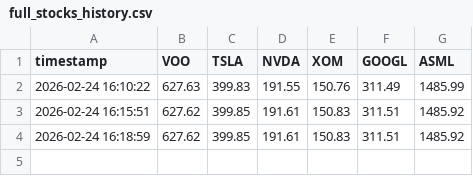
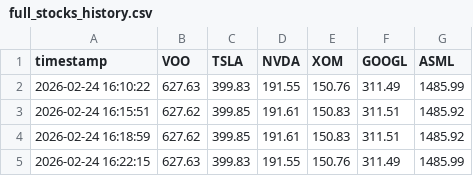
Before and after one commit to Almog787/my-stock-market, a CSV file: data_hub/price_history_archive/full_stocks_history.csv, drawn as a sheet.

```diff
--- a/data_hub/price_history_archive/full_stocks_history.csv
+++ b/data_hub/price_history_archive/full_stocks_history.csv
@@ -4 +4,2 @@ timestamp,VOO,TSLA,NVDA,XOM,GOOGL,ASML
 2026-02-24 16:18:59,627.62,399.85,191.61,150.83,311.51,1485.92
+2026-02-24 16:22:15,627.63,399.83,191.55,150.76,311.49,1485.99
```
Also changed, not shown: 3 other files.
